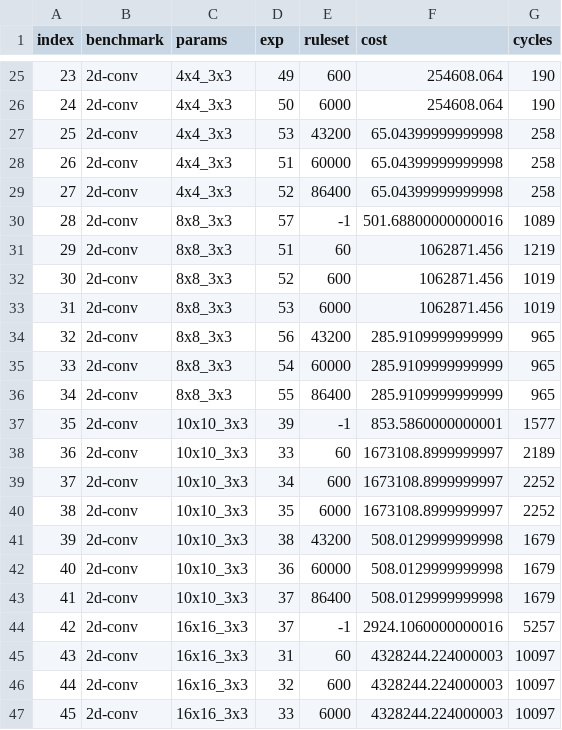
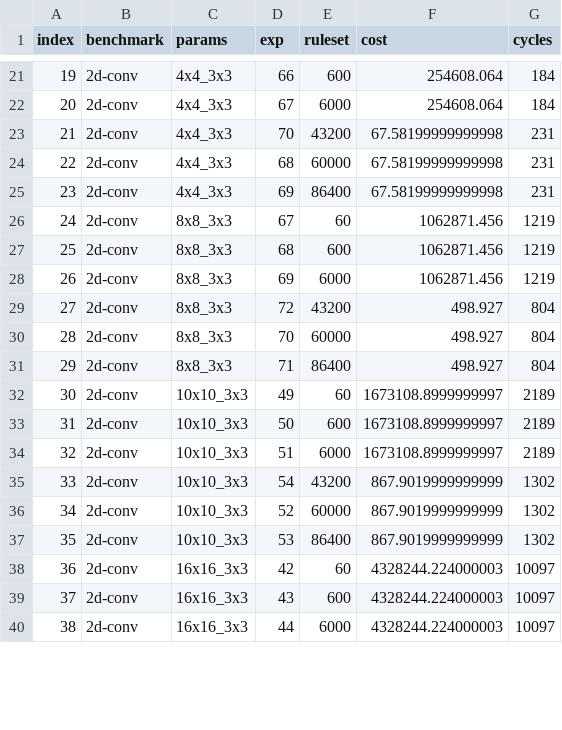
Before and after one commit to sgpthomas/comp-gen, a CSV file: server/figs/data/ruleset_ablation.csv, drawn as a sheet; only a part is shown, gaps mark what is left out; removed rows and columns are numbered as before the commit, all else as after; the diff covers the shown part only; the diff names each change by its address in the sheet, - before the commit and + after, or states it on an @@ line.

```diff
--- a/server/figs/data/ruleset_ablation.csv
+++ b/server/figs/data/ruleset_ablation.csv
@@ column A (index) renumbered from row 2 down @@
-D21 (exp): 49
+D21 (exp): 66
-G21:G22 (cycles): 190
+G21:G22 (cycles): 184
-D22 (exp): 50
+D22 (exp): 67
-D23 (exp): 53
+D23 (exp): 70
-F23:F25 (cost): 65.04399999999998
+F23:F25 (cost): 67.58199999999998
-G23:G25 (cycles): 258
+G23:G25 (cycles): 231
-D24 (exp): 51
+D24 (exp): 68
-D25 (exp): 52
+D25 (exp): 69
-row 30: 28 | 2d-conv | 8x8_3x3 | 57 | -1 | 501.68800000000016 | 1089
-D26 (exp): 51
+D26 (exp): 67
-D27 (exp): 52
+D27 (exp): 68
-G27:G28 (cycles): 1019
+G27:G28 (cycles): 1219
-D28 (exp): 53
+D28 (exp): 69
-D29 (exp): 56
+D29 (exp): 72
-F29:F31 (cost): 285.9109999999999
+F29:F31 (cost): 498.927
-G29:G31 (cycles): 965
+G29:G31 (cycles): 804
-D30 (exp): 54
+D30 (exp): 70
-D31 (exp): 55
+D31 (exp): 71
-row 37: 35 | 2d-conv | 10x10_3x3 | 39 | -1 | 853.5860000000001 | 1577
-D32 (exp): 33
+D32 (exp): 49
-D33 (exp): 34
+D33 (exp): 50
-G33:G34 (cycles): 2252
+G33:G34 (cycles): 2189
-D34 (exp): 35
+D34 (exp): 51
-D35 (exp): 38
+D35 (exp): 54
-F35:F37 (cost): 508.0129999999998
+F35:F37 (cost): 867.9019999999999
-G35:G37 (cycles): 1679
+G35:G37 (cycles): 1302
-D36 (exp): 36
+D36 (exp): 52
-D37 (exp): 37
+D37 (exp): 53
-row 44: 42 | 2d-conv | 16x16_3x3 | 37 | -1 | 2924.1060000000016 | 5257
-D38 (exp): 31
+D38 (exp): 42
-D39 (exp): 32
+D39 (exp): 43
-D40 (exp): 33
+D40 (exp): 44
```
Also changed, not shown: 4 removed rows and 50 edited cells elsewhere in this file, server/figs/data/est_cycles.csv, 2 other files.
